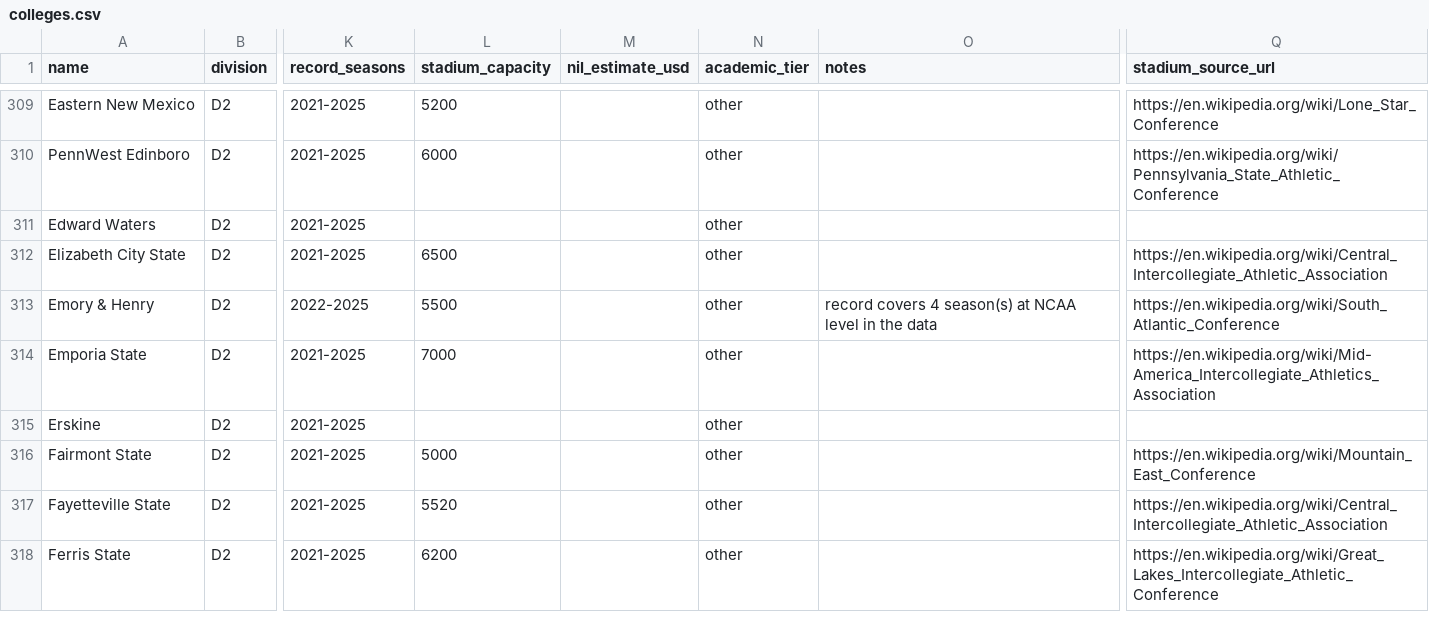
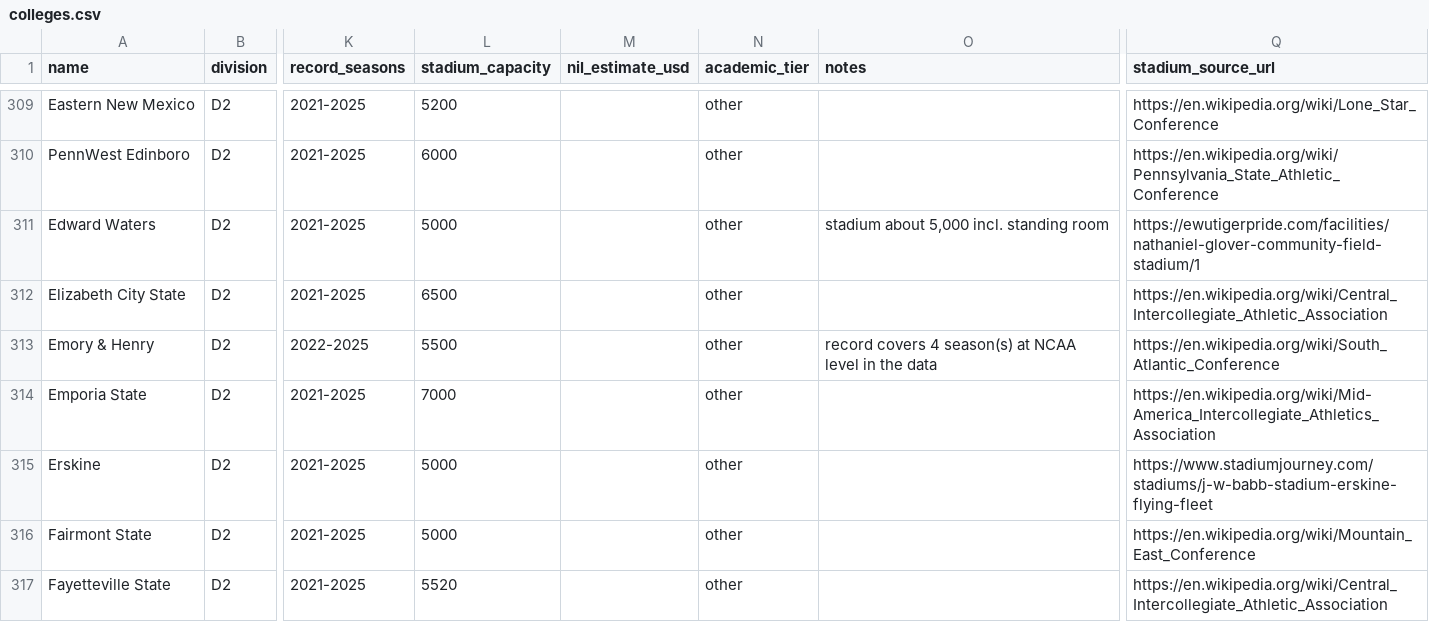
Before and after one commit to cnbville/AFM, a CSV file: data/real-world/colleges.csv, drawn as a sheet; only a part is shown, gaps mark what is left out; the shorter side is filled out with more unchanged rows; the diff covers the shown part only; the diff names each change by its address in the sheet, - before the commit and + after, or states it on an @@ line.

```diff
--- a/data/real-world/colleges.csv
+++ b/data/real-world/colleges.csv
-L311 (stadium_capacity): (empty)
+L311 (stadium_capacity): 5000
-O311 (notes): (empty)
+O311 (notes): stadium about 5,000 incl. standing room
-Q311 (stadium_source_url): (empty)
+Q311 (stadium_source_url): https://ewutigerpride.com/facilities/nathaniel-glover-community-field-stadium/1
-L315 (stadium_capacity): (empty)
+L315 (stadium_capacity): 5000
-Q315 (stadium_source_url): (empty)
+Q315 (stadium_source_url): https://www.stadiumjourney.com/stadiums/j-w-babb-stadium-erskine-flying-fleet
```
Also changed, not shown: 17 edited cells elsewhere in this file, 2 other files.
